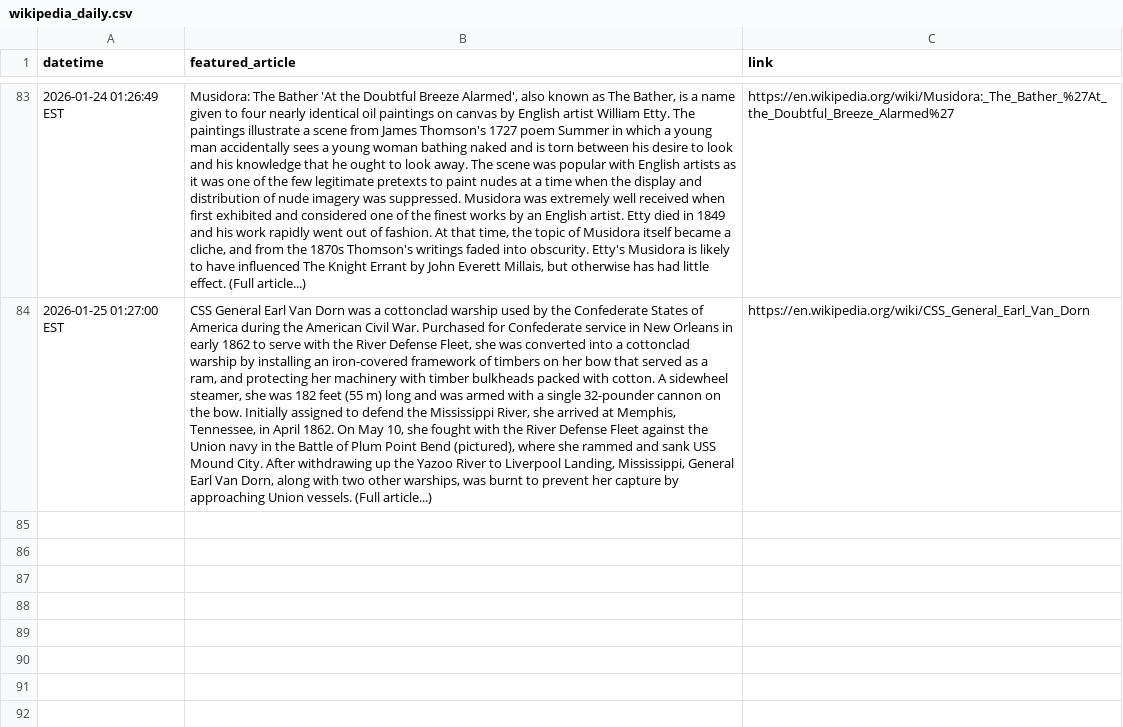
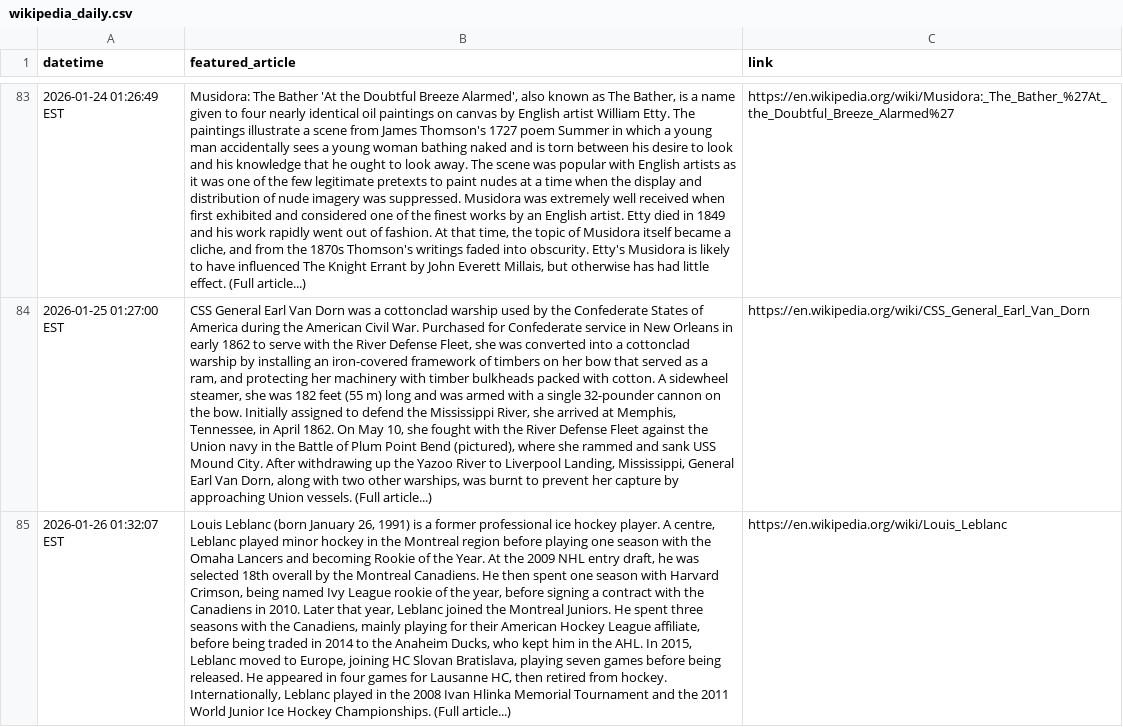
Before and after one commit to jonmccurdy/wikipedia-daily-scraper, a CSV file: data/wikipedia_daily.csv, drawn as a sheet; only a part is shown, gaps mark what is left out; the diff names each change by its address in the sheet, - before the commit and + after, or states it on an @@ line.

```diff
--- a/data/wikipedia_daily.csv
+++ b/data/wikipedia_daily.csv
+row 85: 2026-01-26 01:32:07 EST | Louis Leblanc (born January 26, 1991) is a former professional ice hockey player. A centre, Leblanc played minor hockey in the Montreal region before playing one season with the Omaha Lancers and becoming Rookie of the Year. At the 2009 NHL entry draft, he was selected 18th overall by the Montreal Canadiens. He then spent one season with Harvard Crimson, being named Ivy League rookie of the year, before signing a contract with the Canadiens in 2010. Later that year, Leblanc joined the Montreal Juniors. He spent three seasons with the Canadiens, mainly playing for their American Hockey League affiliate, before being traded in 2014 to the Anaheim Ducks, who kept him in the AHL. In 2015, Leblanc moved to Europe, joining HC Slovan Bratislava, playing seven games before being released. He appeared in four games for Lausanne HC, then retired from hockey. Internationally, Leblanc played in the 2008 Ivan Hlinka Memorial Tournament and the 2011 World Junior Ice Hockey Championships. (Full article...) | https://en.wikipedia.org/wiki/Louis_Leblanc
```
